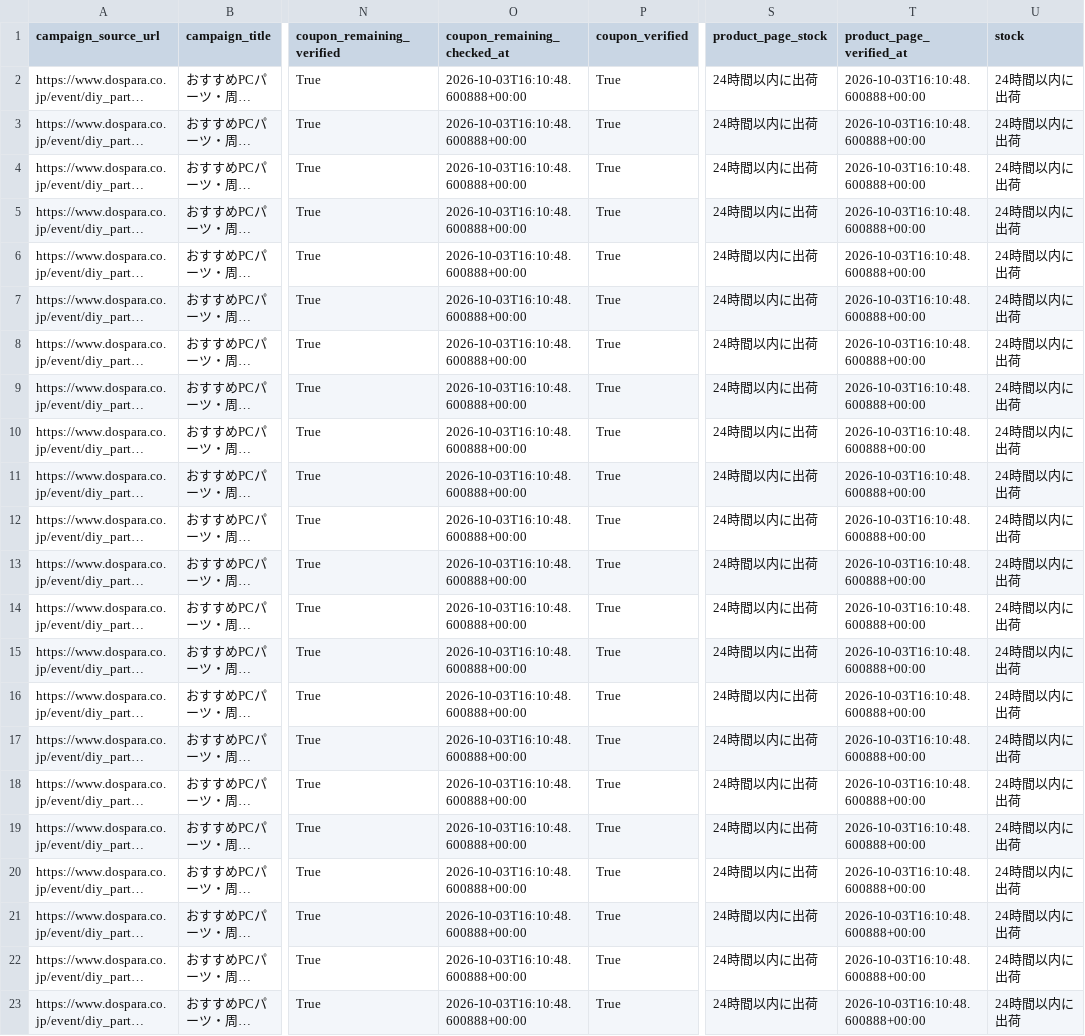
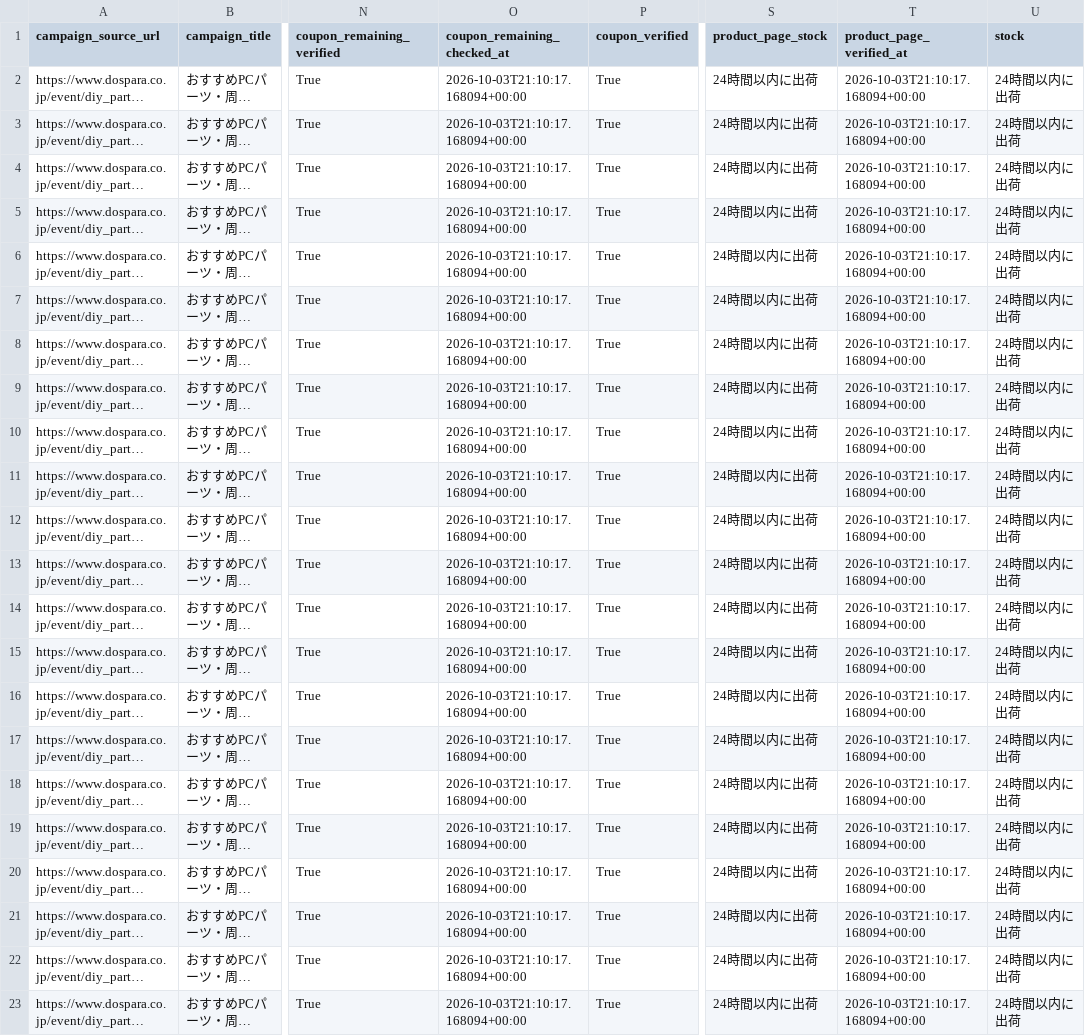
Before and after one commit to chijimi33/Dospara-coupon-price-tool, a CSV file: public/dospara_coupons.csv, drawn as a sheet; only a part is shown, gaps mark what is left out; long unchanged cells end in …; the diff names each change by its address in the sheet, - before the commit and + after, or states it on an @@ line.

```diff
--- a/public/dospara_coupons.csv
+++ b/public/dospara_coupons.csv
-O2:O23 (coupon_remaining_checked_at): 2026-10-03T16:10:48.600888+00:00
+O2:O23 (coupon_remaining_checked_at): 2026-10-03T21:10:17.168094+00:00
-T2:T23 (product_page_verified_at): 2026-10-03T16:10:48.600888+00:00
+T2:T23 (product_page_verified_at): 2026-10-03T21:10:17.168094+00:00
```
Also changed, not shown: 2 other files.
